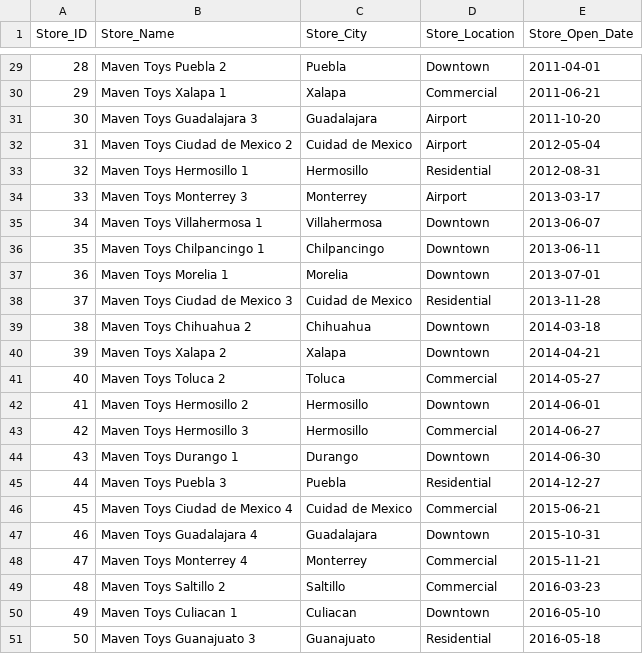
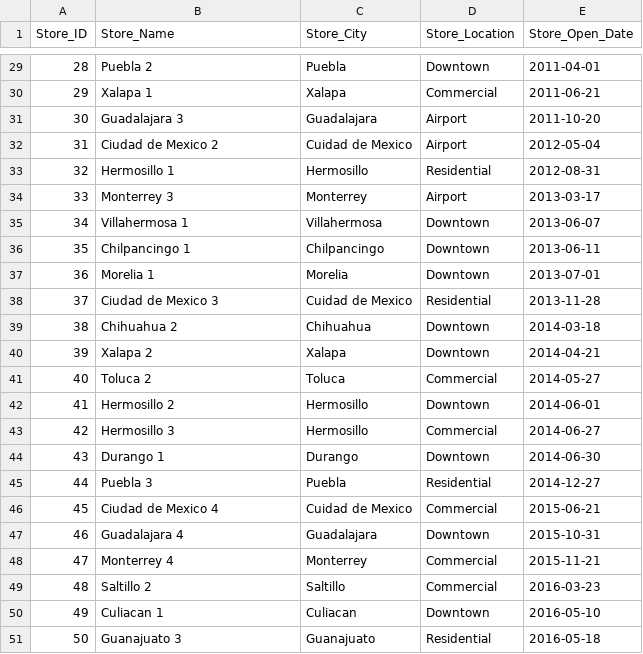
Before and after one commit to tsonma/Toy_Manufacturer_Mexico, a CSV file: Cleaned_Data/cleaned_stores.csv, drawn as a sheet; only a part is shown, gaps mark what is left out; the diff covers the shown part only.

```diff
--- a/Cleaned_Data/cleaned_stores.csv
+++ b/Cleaned_Data/cleaned_stores.csv
@@ -29,23 +29,23 @@ Store_ID,Store_Name,Store_City,Store_Location,Store_Open_Date
-28,Maven Toys Puebla 2,Puebla,Downtown,2011-04-01
-29,Maven Toys Xalapa 1,Xalapa,Commercial,2011-06-21
-30,Maven Toys Guadalajara 3,Guadalajara,Airport,2011-10-20
-31,Maven Toys Ciudad de Mexico 2,Cuidad de Mexico,Airport,2012-05-04
-32,Maven Toys Hermosillo 1,Hermosillo,Residential,2012-08-31
-33,Maven Toys Monterrey 3,Monterrey,Airport,2013-03-17
-34,Maven Toys Villahermosa 1,Villahermosa,Downtown,2013-06-07
-35,Maven Toys Chilpancingo 1,Chilpancingo,Downtown,2013-06-11
-36,Maven Toys Morelia 1,Morelia,Downtown,2013-07-01
-37,Maven Toys Ciudad de Mexico 3,Cuidad de Mexico,Residential,2013-11-28
-38,Maven Toys Chihuahua 2,Chihuahua,Downtown,2014-03-18
-39,Maven Toys Xalapa 2,Xalapa,Downtown,2014-04-21
-40,Maven Toys Toluca 2,Toluca,Commercial,2014-05-27
-41,Maven Toys Hermosillo 2,Hermosillo,Downtown,2014-06-01
-42,Maven Toys Hermosillo 3,Hermosillo,Commercial,2014-06-27
-43,Maven Toys Durango 1,Durango,Downtown,2014-06-30
-44,Maven Toys Puebla 3,Puebla,Residential,2014-12-27
-45,Maven Toys Ciudad de Mexico 4,Cuidad de Mexico,Commercial,2015-06-21
-46,Maven Toys Guadalajara 4,Guadalajara,Downtown,2015-10-31
-47,Maven Toys Monterrey 4,Monterrey,Commercial,2015-11-21
-48,Maven Toys Saltillo 2,Saltillo,Commercial,2016-03-23
-49,Maven Toys Culiacan 1,Culiacan,Downtown,2016-05-10
-50,Maven Toys Guanajuato 3,Guanajuato,Residential,2016-05-18
+28,Puebla 2,Puebla,Downtown,2011-04-01
+29,Xalapa 1,Xalapa,Commercial,2011-06-21
+30,Guadalajara 3,Guadalajara,Airport,2011-10-20
+31,Ciudad de Mexico 2,Cuidad de Mexico,Airport,2012-05-04
+32,Hermosillo 1,Hermosillo,Residential,2012-08-31
+33,Monterrey 3,Monterrey,Airport,2013-03-17
+34,Villahermosa 1,Villahermosa,Downtown,2013-06-07
+35,Chilpancingo 1,Chilpancingo,Downtown,2013-06-11
+36,Morelia 1,Morelia,Downtown,2013-07-01
+37,Ciudad de Mexico 3,Cuidad de Mexico,Residential,2013-11-28
+38,Chihuahua 2,Chihuahua,Downtown,2014-03-18
+39,Xalapa 2,Xalapa,Downtown,2014-04-21
+40,Toluca 2,Toluca,Commercial,2014-05-27
+41,Hermosillo 2,Hermosillo,Downtown,2014-06-01
+42,Hermosillo 3,Hermosillo,Commercial,2014-06-27
+43,Durango 1,Durango,Downtown,2014-06-30
+44,Puebla 3,Puebla,Residential,2014-12-27
+45,Ciudad de Mexico 4,Cuidad de Mexico,Commercial,2015-06-21
+46,Guadalajara 4,Guadalajara,Downtown,2015-10-31
+47,Monterrey 4,Monterrey,Commercial,2015-11-21
+48,Saltillo 2,Saltillo,Commercial,2016-03-23
+49,Culiacan 1,Culiacan,Downtown,2016-05-10
+50,Guanajuato 3,Guanajuato,Residential,2016-05-18
```
Also changed, not shown: 27 edited cells elsewhere in this file, 3 other files.
